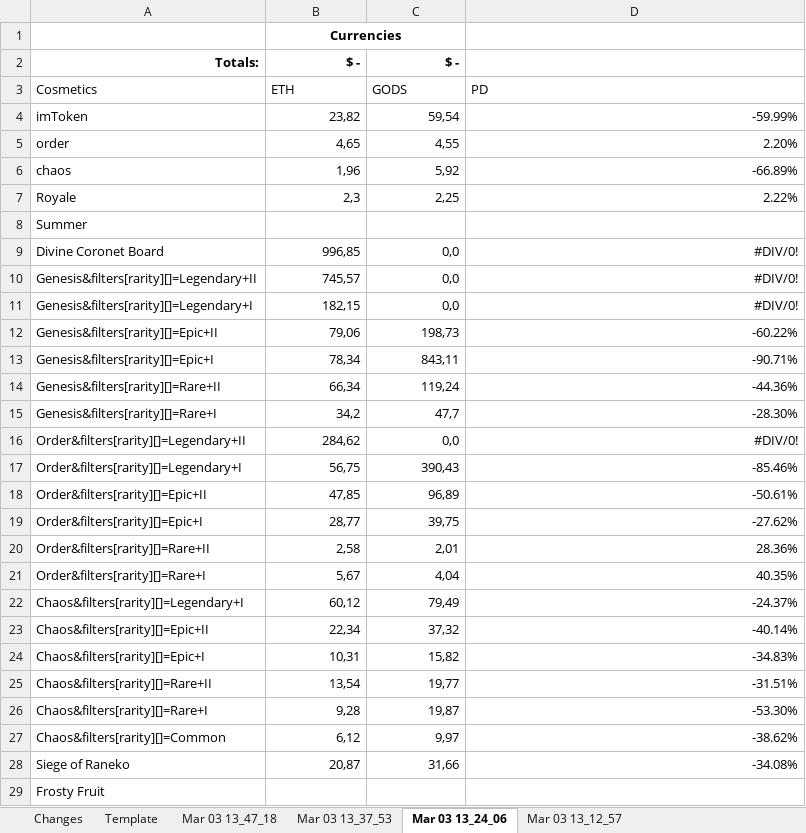
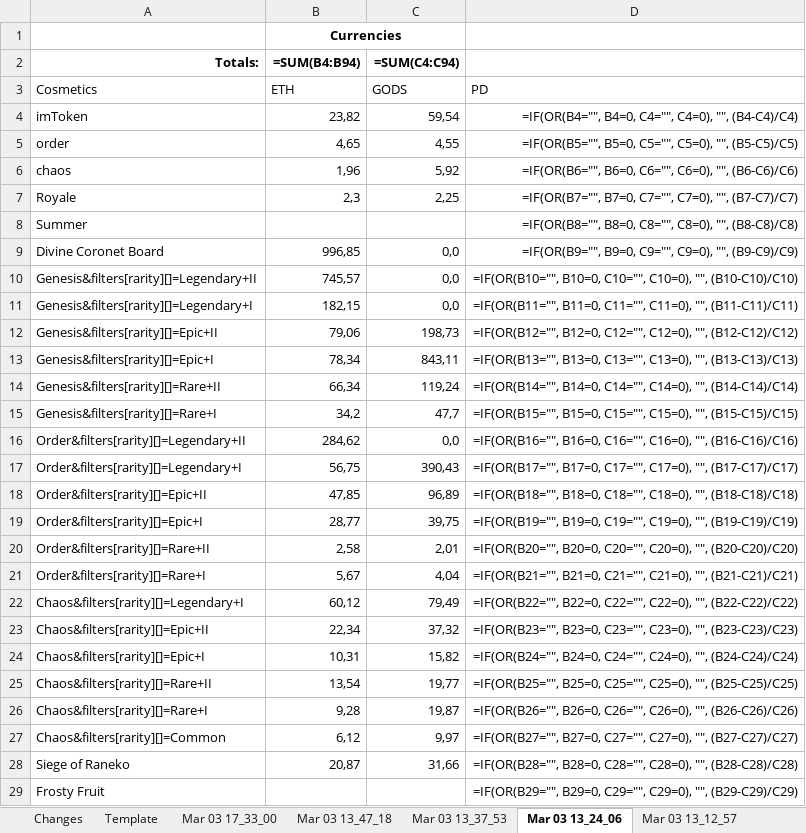
Before and after one commit to eugenegalaxy/TokenTrove-price-scrapper, an Excel workbook: cosmetics_prices.xlsx, sheet Mar 03 13_24_06, drawn as a sheet; only a part is shown; values as stored, in another font and other column widths than the file's, no borders; formulas without a stored value are shown as written; the diff covers the shown part only; the diff names each change by its address in the sheet, - before the commit and + after, or states it on an @@ line.

```diff
--- a/cosmetics_prices.xlsx (sheet Mar 03 13_24_06)
+++ b/cosmetics_prices.xlsx (sheet Mar 03 13_24_06)
+sheet tab: Mar 03 17_33_00
-B2: $ -
+B2: =SUM(B4:B94)
-C2: $ -
+C2: =SUM(C4:C94)
-D4: -59.99%
+D4: =IF(OR(B4="", B4=0, C4="", C4=0), "", (B4-C4)/C4)
-D5: 2.20%
+D5: =IF(OR(B5="", B5=0, C5="", C5=0), "", (B5-C5)/C5)
-D6: -66.89%
+D6: =IF(OR(B6="", B6=0, C6="", C6=0), "", (B6-C6)/C6)
-D7: 2.22%
+D7: =IF(OR(B7="", B7=0, C7="", C7=0), "", (B7-C7)/C7)
-D8: (empty)
+D8: =IF(OR(B8="", B8=0, C8="", C8=0), "", (B8-C8)/C8)
-D9: #DIV/0!
+D9: =IF(OR(B9="", B9=0, C9="", C9=0), "", (B9-C9)/C9)
-D10: #DIV/0!
+D10: =IF(OR(B10="", B10=0, C10="", C10=0), "", (B10-C10)/C10)
-D11: #DIV/0!
+D11: =IF(OR(B11="", B11=0, C11="", C11=0), "", (B11-C11)/C11)
-D12: -60.22%
+D12: =IF(OR(B12="", B12=0, C12="", C12=0), "", (B12-C12)/C12)
-D13: -90.71%
+D13: =IF(OR(B13="", B13=0, C13="", C13=0), "", (B13-C13)/C13)
-D14: -44.36%
+D14: =IF(OR(B14="", B14=0, C14="", C14=0), "", (B14-C14)/C14)
-D15: -28.30%
+D15: =IF(OR(B15="", B15=0, C15="", C15=0), "", (B15-C15)/C15)
-D16: #DIV/0!
+D16: =IF(OR(B16="", B16=0, C16="", C16=0), "", (B16-C16)/C16)
-D17: -85.46%
+D17: =IF(OR(B17="", B17=0, C17="", C17=0), "", (B17-C17)/C17)
-D18: -50.61%
+D18: =IF(OR(B18="", B18=0, C18="", C18=0), "", (B18-C18)/C18)
-D19: -27.62%
+D19: =IF(OR(B19="", B19=0, C19="", C19=0), "", (B19-C19)/C19)
-D20: 28.36%
+D20: =IF(OR(B20="", B20=0, C20="", C20=0), "", (B20-C20)/C20)
-D21: 40.35%
+D21: =IF(OR(B21="", B21=0, C21="", C21=0), "", (B21-C21)/C21)
-D22: -24.37%
+D22: =IF(OR(B22="", B22=0, C22="", C22=0), "", (B22-C22)/C22)
-D23: -40.14%
+D23: =IF(OR(B23="", B23=0, C23="", C23=0), "", (B23-C23)/C23)
-D24: -34.83%
+D24: =IF(OR(B24="", B24=0, C24="", C24=0), "", (B24-C24)/C24)
-D25: -31.51%
+D25: =IF(OR(B25="", B25=0, C25="", C25=0), "", (B25-C25)/C25)
-D26: -53.30%
+D26: =IF(OR(B26="", B26=0, C26="", C26=0), "", (B26-C26)/C26)
-D27: -38.62%
+D27: =IF(OR(B27="", B27=0, C27="", C27=0), "", (B27-C27)/C27)
-D28: -34.08%
+D28: =IF(OR(B28="", B28=0, C28="", C28=0), "", (B28-C28)/C28)
-D29: (empty)
+D29: =IF(OR(B29="", B29=0, C29="", C29=0), "", (B29-C29)/C29)
```
Also changed, not shown: 2 edited cells elsewhere in this sheet, sheet Changes, sheet Template, sheet Mar 03 13_37_53, sheet Mar 03 13_47_18, sheet Mar 03 13_12_57, card_prices.xlsx, 3 other files.
